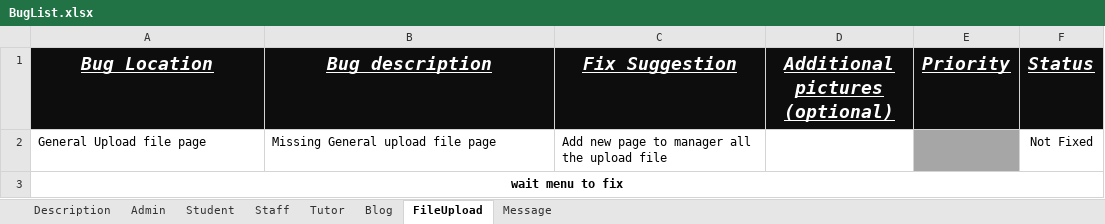
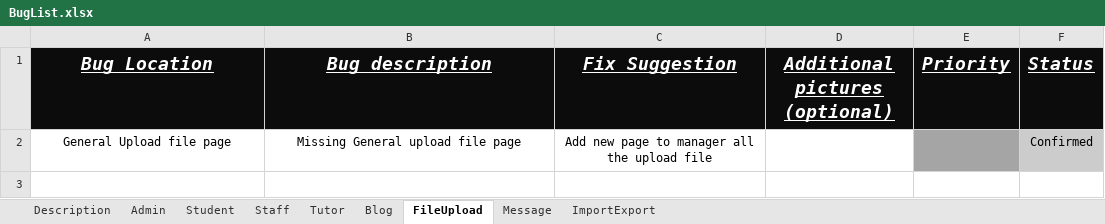
Before and after one commit to FPT01/Enterprise-Web-Software-Development, an Excel workbook: Report Template/Test bug/BugList.xlsx, sheet FileUpload, drawn as a sheet; values as stored, in another font and other column widths than the file's, no borders; the diff names each change by its address in the sheet, - before the commit and + after, or states it on an @@ line.

```diff
--- a/Report Template/Test bug/BugList.xlsx (sheet FileUpload)
+++ b/Report Template/Test bug/BugList.xlsx (sheet FileUpload)
+sheet tab: ImportExport
-A2:C2 alignment: left
+A2:C2 alignment: center
-F2 (Status): Not Fixed
+F2 (Status): Confirmed
-F2 fill: none
+F2 fill: #CCCCCC
-row 3: wait menu to fix
```
Also changed, not shown: sheet Staff, sheet Message, sheet Admin, sheet Blog, sheet Description, sheet Student, 1 more sheet, charts or pictures, 44 other files.
